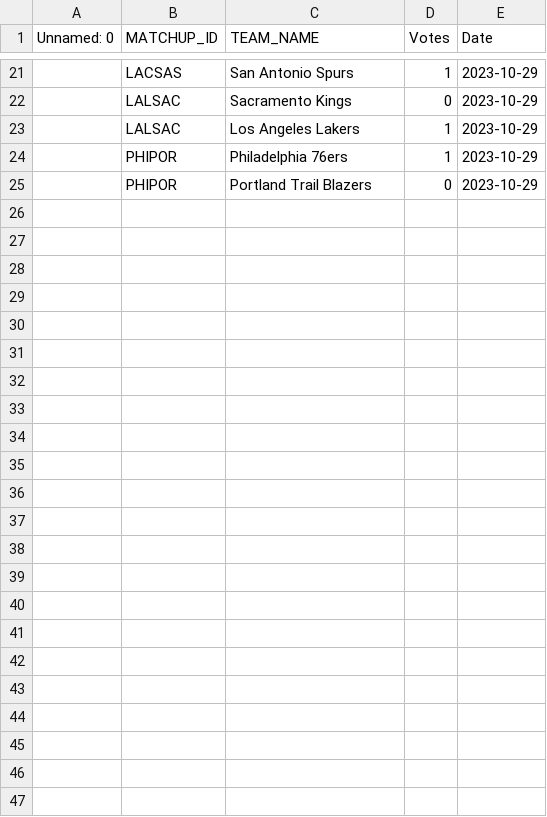
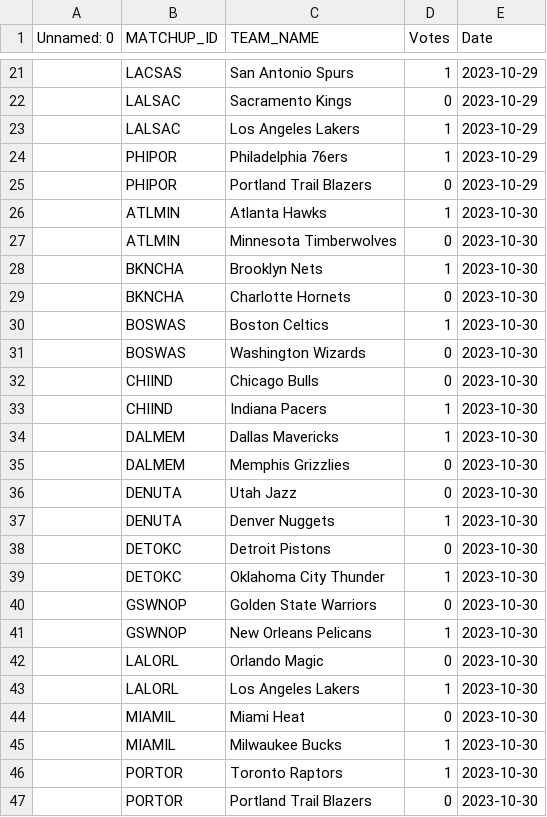
Before and after one commit to ghadfield32/nba_analysis, a CSV file: data/voter_pred.csv, drawn as a sheet; only a part is shown, gaps mark what is left out; the diff names each change by its address in the sheet, - before the commit and + after, or states it on an @@ line.

Commit message:
updated voter predictions

```diff
--- a/data/voter_pred.csv
+++ b/data/voter_pred.csv
+row 26:  | ATLMIN | Atlanta Hawks | 1 | 2023-10-30
+row 27:  | ATLMIN | Minnesota Timberwolves | 0 | 2023-10-30
+row 28:  | BKNCHA | Brooklyn Nets | 1 | 2023-10-30
+row 29:  | BKNCHA | Charlotte Hornets | 0 | 2023-10-30
+row 30:  | BOSWAS | Boston Celtics | 1 | 2023-10-30
+row 31:  | BOSWAS | Washington Wizards | 0 | 2023-10-30
+row 32:  | CHIIND | Chicago Bulls | 0 | 2023-10-30
+row 33:  | CHIIND | Indiana Pacers | 1 | 2023-10-30
+row 34:  | DALMEM | Dallas Mavericks | 1 | 2023-10-30
+row 35:  | DALMEM | Memphis Grizzlies | 0 | 2023-10-30
+row 36:  | DENUTA | Utah Jazz | 0 | 2023-10-30
+row 37:  | DENUTA | Denver Nuggets | 1 | 2023-10-30
+row 38:  | DETOKC | Detroit Pistons | 0 | 2023-10-30
+row 39:  | DETOKC | Oklahoma City Thunder | 1 | 2023-10-30
+row 40:  | GSWNOP | Golden State Warriors | 0 | 2023-10-30
+row 41:  | GSWNOP | New Orleans Pelicans | 1 | 2023-10-30
+row 42:  | LALORL | Orlando Magic | 0 | 2023-10-30
+row 43:  | LALORL | Los Angeles Lakers | 1 | 2023-10-30
+row 44:  | MIAMIL | Miami Heat | 0 | 2023-10-30
+row 45:  | MIAMIL | Milwaukee Bucks | 1 | 2023-10-30
+row 46:  | PORTOR | Toronto Raptors | 1 | 2023-10-30
+row 47:  | PORTOR | Portland Trail Blazers | 0 | 2023-10-30
```
